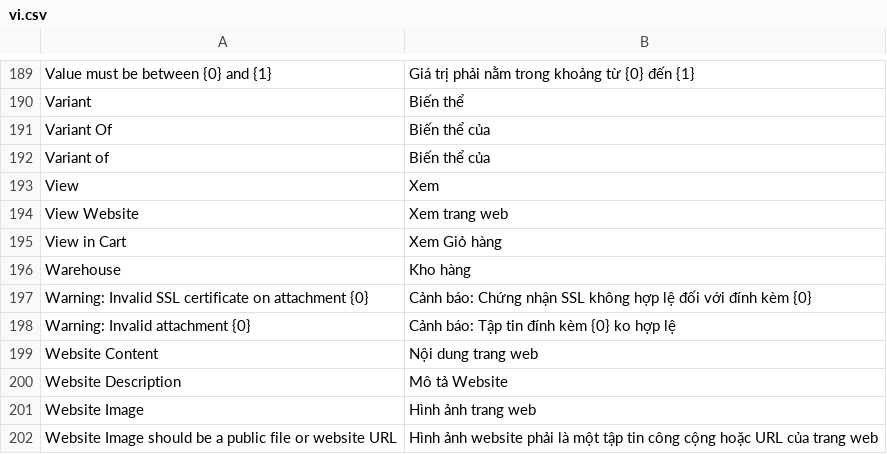
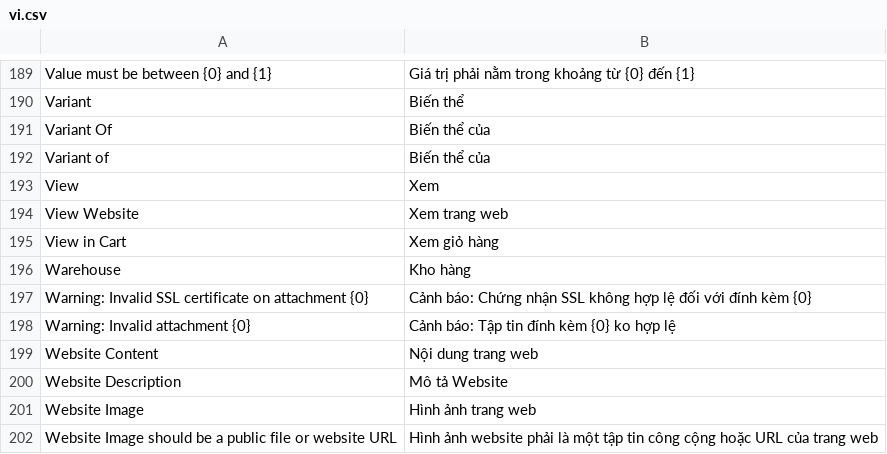
Before and after one commit to vmq123/webshop, a CSV file: webshop/translations/vi.csv, drawn as a sheet; only a part is shown, gaps mark what is left out.

```diff
--- a/webshop/translations/vi.csv
+++ b/webshop/translations/vi.csv
@@ -194,3 +194,3 @@ View,Xem,
 View Website,Xem trang web,
-View in Cart,Xem Giỏ hàng,
+View in Cart,Xem giỏ hàng,
 Warehouse,Kho hàng,
```
Also changed, not shown: 1 other file.
